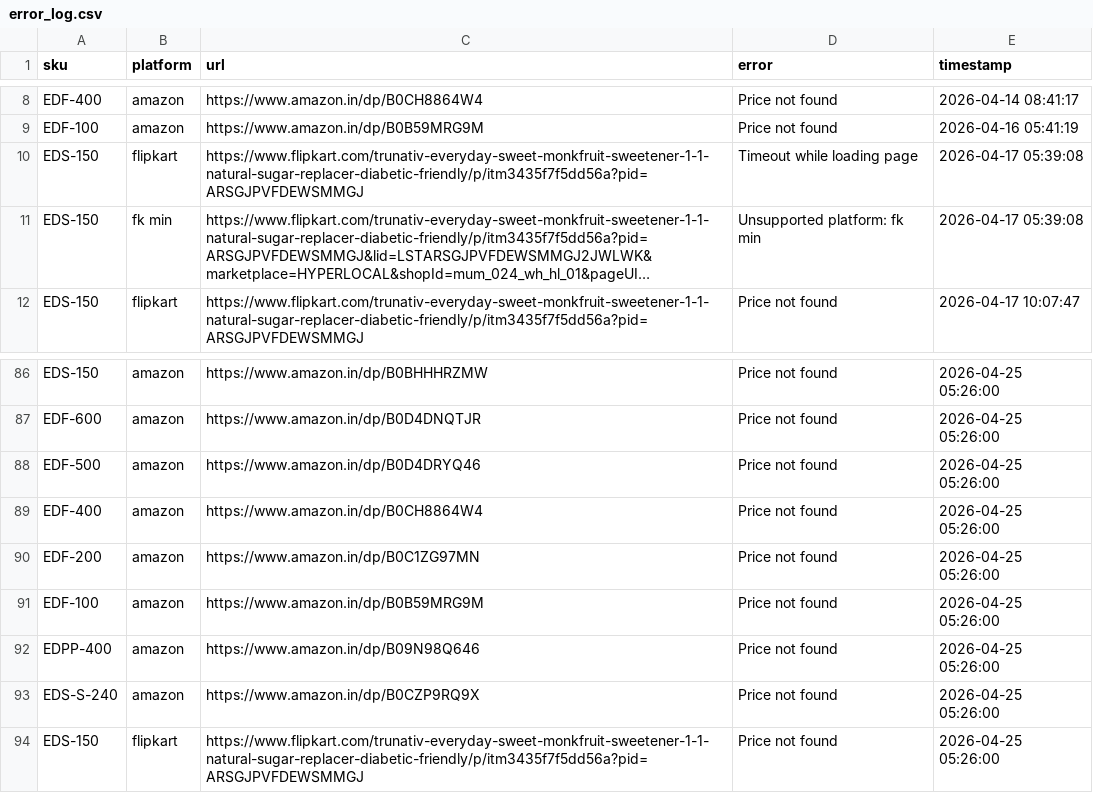
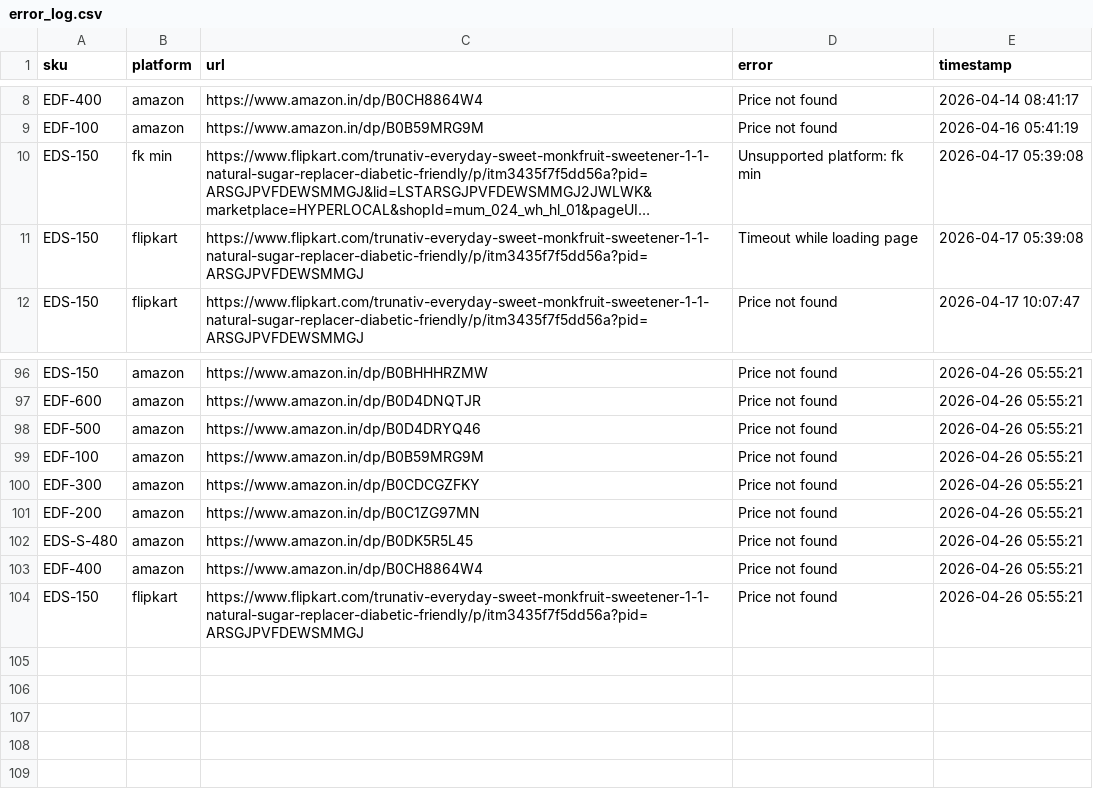
Before and after one commit to Shubham-Shigvan/price-tracker, a CSV file: error_log.csv, drawn as a sheet; only a part is shown, gaps mark what is left out; long unchanged cells end in …; addresses are those after the commit; the diff covers the shown part only; the diff names each change by its address in the sheet, - before the commit and + after, or states it on an @@ line.

```diff
--- a/error_log.csv
+++ b/error_log.csv
@@ row 11 moved to row 10: EDS-150 @@
-E96:E98 (timestamp): 2026-04-25 05:26:00
+E96:E98 (timestamp): 2026-04-26 05:55:21
+row 99: EDF-100 | amazon | https://www.amazon.in/dp/B0B59MRG9M | Price not found | 2026-04-26 05:55:21
-A100 (sku): EDF-400
+A100 (sku): EDF-300
-C100 (url): https://www.amazon.in/dp/B0CH8864W4
+C100 (url): https://www.amazon.in/dp/B0CDCGZFKY
-E100:E103 (timestamp): 2026-04-25 05:26:00
+E100:E103 (timestamp): 2026-04-26 05:55:21
-A102 (sku): EDF-100
+A102 (sku): EDS-S-480
-C102 (url): https://www.amazon.in/dp/B0B59MRG9M
+C102 (url): https://www.amazon.in/dp/B0DK5R5L45
-A103 (sku): EDPP-400
+A103 (sku): EDF-400
-C103 (url): https://www.amazon.in/dp/B09N98Q646
+C103 (url): https://www.amazon.in/dp/B0CH8864W4
@@ row 93 moved to row 79: EDS-S-240 @@
-E104 (timestamp): 2026-04-25 05:26:00
+E104 (timestamp): 2026-04-26 05:55:21
```
Also changed, not shown: 9 added rows and 49 moved rows elsewhere in this file, latest_prices.csv, price_history.csv.
